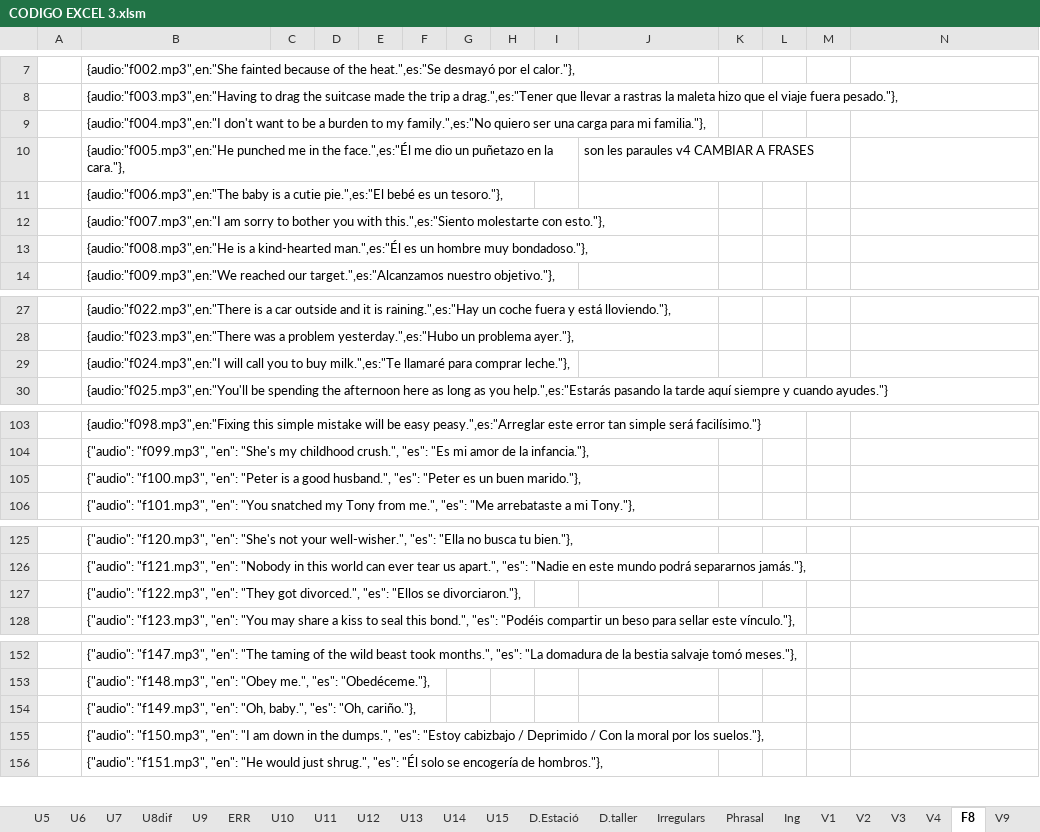
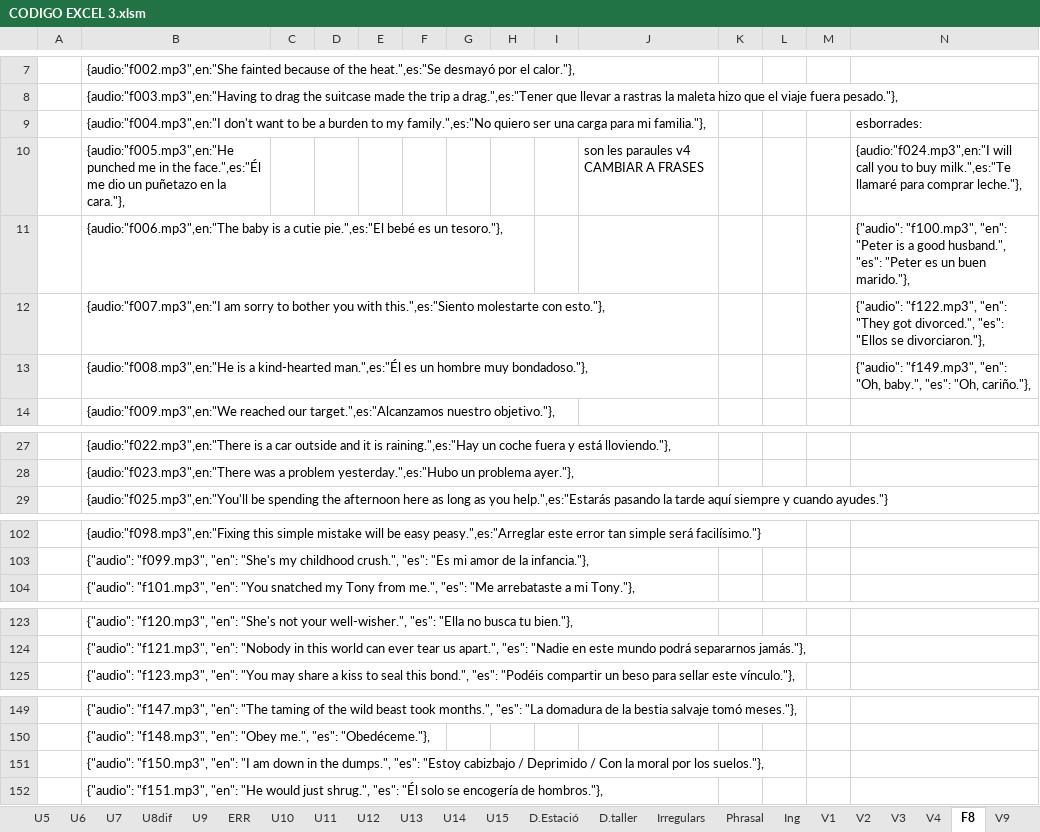
Before and after one commit to gretaclase2026/main, an Excel workbook: CODIGO EXCEL 3.xlsm, sheet F8, drawn as a sheet; only a part is shown, gaps mark what is left out; values as stored, in another font and other column widths than the file's, no borders; the diff covers the shown part only; the diff names each change by its address in the sheet, - before the commit and + after, or states it on an @@ line.

```diff
--- a/CODIGO EXCEL 3.xlsm (sheet F8)
+++ b/CODIGO EXCEL 3.xlsm (sheet F8)
-N9: (empty)
+N9: esborrades:
-N10: (empty)
+N10: {audio:"f024.mp3",en:"I will call you to buy milk.",es:"Te llamaré para comprar leche."},
-N11: (empty)
+N11: {"audio": "f100.mp3", "en": "Peter is a good husband.", "es": "Peter es un buen marido."},
-N12: (empty)
+N12: {"audio": "f122.mp3", "en": "They got divorced.", "es": "Ellos se divorciaron."},
-N13: (empty)
+N13: {"audio": "f149.mp3", "en": "Oh, baby.", "es": "Oh, cariño."},
-row 29:  | {audio:"f024.mp3",en:"I will call you to buy milk.",es:"Te llamaré para comprar leche."},
-row 105:  | {"audio": "f100.mp3", "en": "Peter is a good husband.", "es": "Peter es un buen marido."},
-row 127:  | {"audio": "f122.mp3", "en": "They got divorced.", "es": "Ellos se divorciaron."},
-row 154:  | {"audio": "f149.mp3", "en": "Oh, baby.", "es": "Oh, cariño."},
```
Also changed, not shown: 3 edited cells elsewhere in this sheet, 1 other file.
